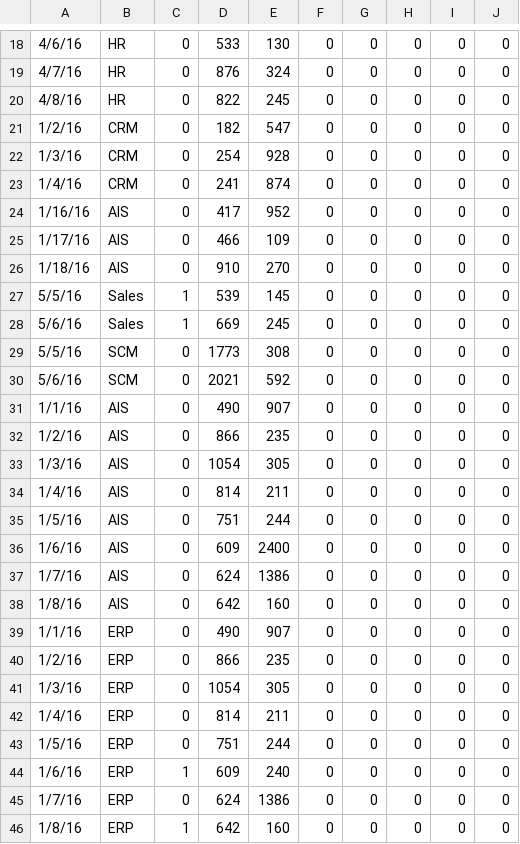
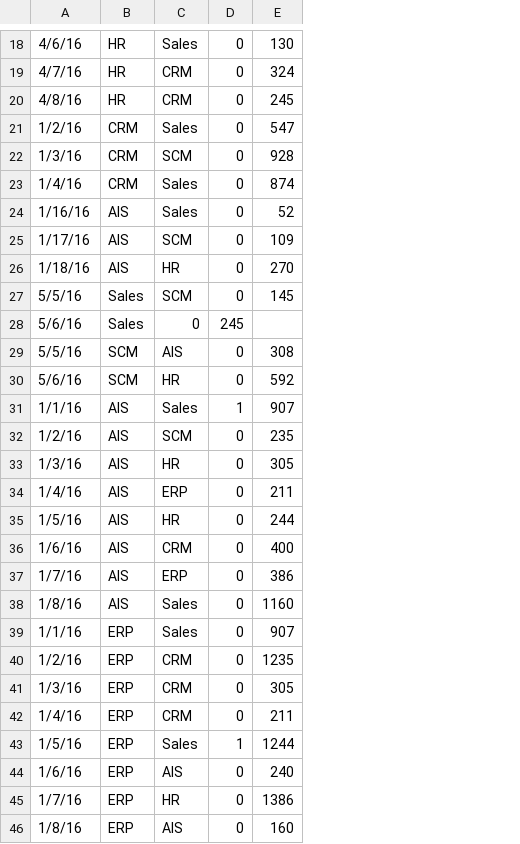
Before and after one commit to guneskaan/cs490-eai, a CSV file: frontend/reqdata/reqlog.csv, drawn as a sheet; only a part is shown, gaps mark what is left out; removed rows and columns are numbered as before the commit, all else as after; the diff covers the shown part only; the diff names each change by its address in the sheet, - before the commit and + after, or states it on an @@ line.

```diff
--- a/frontend/reqdata/reqlog.csv
+++ b/frontend/reqdata/reqlog.csv
+column C, rows 18-46: Sales | CRM | CRM | Sales | SCM | Sales | Sales | SCM | HR | SCM | 0 | AIS | HR | Sales | SCM | HR | ERP | HR | CRM | ERP | Sales | Sales | CRM | CRM | CRM | Sales | AIS | HR | AIS
-column D, rows 18-46: 533 | 876 | 822 | 182 | 254 | 241 | 417 | 466 | 910 | 539 | 669 | 1773 | 2021 | 490 | 866 | 1054 | 814 | 751 | 609 | 624 | 642 | 490 | 866 | 1054 | 814 | 751 | 609 | 624 | 642
-column F, rows 18-46: all 0
-column G, rows 18-46: all 0
-column H, rows 18-46: all 0
-column I, rows 18-46: all 0
-column J, rows 18-46: all 0
-E24: 952
+E24: 52
-D27: 1
+D27: 0
-D28: 1
+D28: 245
-E28: 245
+E28: (empty)
-D31: 0
+D31: 1
-E36: 2400
+E36: 400
-E37: 1386
+E37: 386
-E38: 160
+E38: 1160
-E40: 235
+E40: 1235
-D43: 0
+D43: 1
-E43: 244
+E43: 1244
-D44: 1
+D44: 0
-D46: 1
+D46: 0
```
Also changed, not shown: 1 added row, 1 removed row and 17 edited cells elsewhere in this file, 3 other files.
